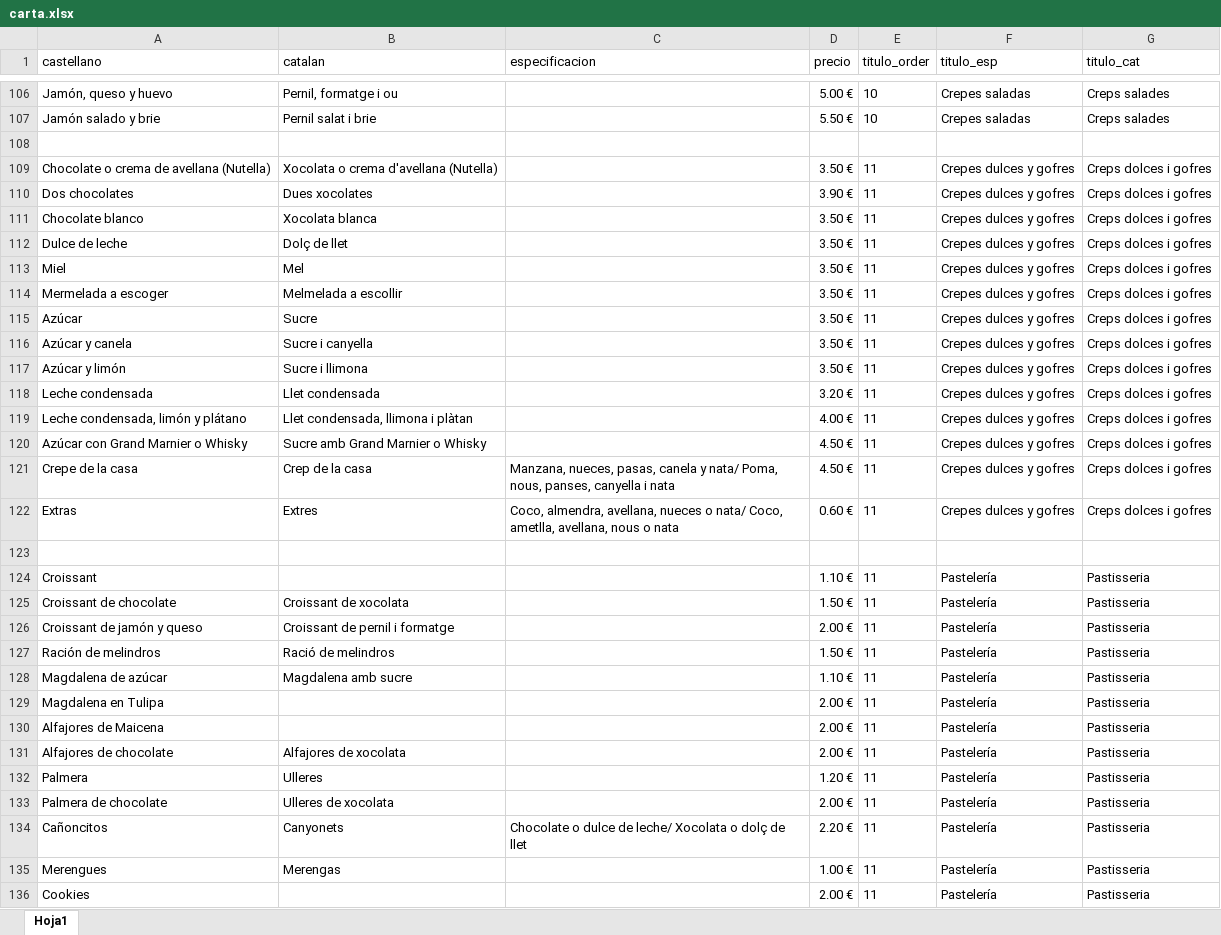
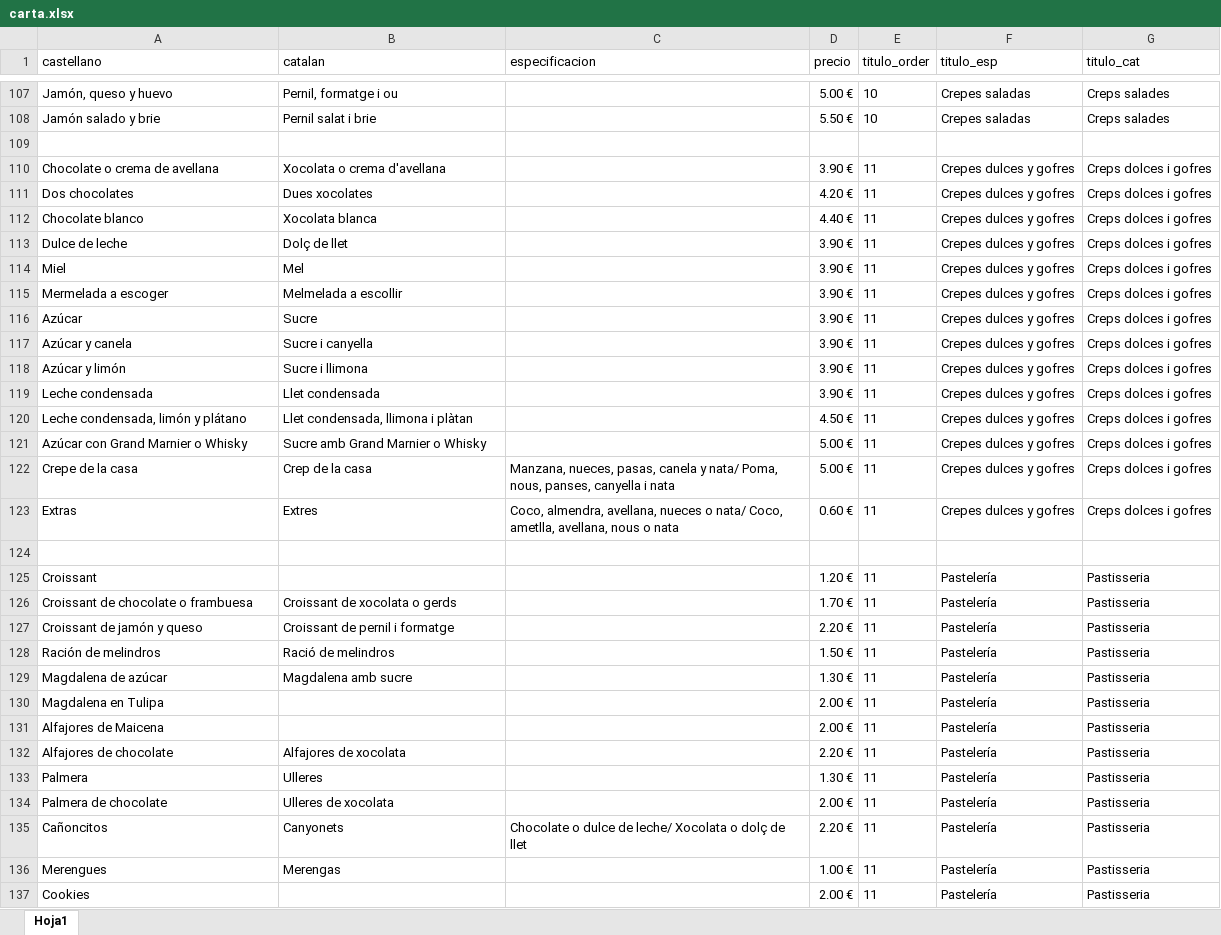
Before and after one commit to XocolataPirineus/carta, an Excel workbook: src/data/carta.xlsx, sheet Hoja1, drawn as a sheet; only a part is shown, gaps mark what is left out; values as stored, in another font and other column widths than the file's, no borders; addresses are those after the commit; the diff covers the shown part only; the diff names each change by its address in the sheet, - before the commit and + after, or states it on an @@ line.

```diff
--- a/src/data/carta.xlsx (sheet Hoja1)
+++ b/src/data/carta.xlsx (sheet Hoja1)
-A110 (castellano): Chocolate o crema de avellana (Nutella)
+A110 (castellano): Chocolate o crema de avellana
-B110 (catalan): Xocolata o crema d'avellana (Nutella)
+B110 (catalan): Xocolata o crema d'avellana
-D110 (precio): 3.50 €
+D110 (precio): 3.90 €
-D111 (precio): 3.90 €
+D111 (precio): 4.20 €
-D112 (precio): 3.50 €
+D112 (precio): 4.40 €
-D113:D118 (precio): 3.50 €
+D113:D118 (precio): 3.90 €
-D119 (precio): 3.20 €
+D119 (precio): 3.90 €
-D120 (precio): 4.00 €
+D120 (precio): 4.50 €
-D121:D122 (precio): 4.50 €
+D121:D122 (precio): 5.00 €
-D125 (precio): 1.10 €
+D125 (precio): 1.20 €
-A126 (castellano): Croissant de chocolate
+A126 (castellano): Croissant de chocolate o frambuesa
-B126 (catalan): Croissant de xocolata
+B126 (catalan): Croissant de xocolata o gerds
-D126 (precio): 1.50 €
+D126 (precio): 1.70 €
-D127 (precio): 2.00 €
+D127 (precio): 2.20 €
-D129 (precio): 1.10 €
+D129 (precio): 1.30 €
-D132 (precio): 2.00 €
+D132 (precio): 2.20 €
-D133 (precio): 1.20 €
+D133 (precio): 1.30 €
```
Also changed, not shown: 5 added rows, 4 removed rows and 59 edited cells elsewhere in this sheet.
